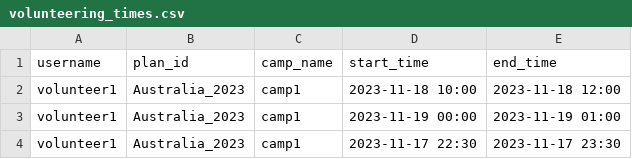
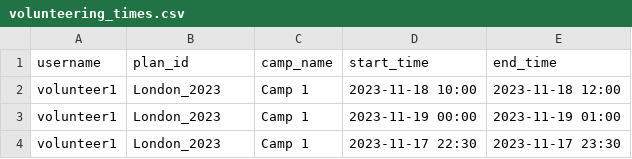
Before and after one commit to georgeslnl/group-12-project, a CSV file: volunteering_times.csv, drawn as a sheet.

```diff
--- a/volunteering_times.csv
+++ b/volunteering_times.csv
@@ -1,4 +1,4 @@
 username,plan_id,camp_name,start_time,end_time
-volunteer1,Australia_2023,camp1,2023-11-18 10:00,2023-11-18 12:00
-volunteer1,Australia_2023,camp1,2023-11-19 00:00,2023-11-19 01:00
-volunteer1,Australia_2023,camp1,2023-11-17 22:30,2023-11-17 23:30
+volunteer1,London_2023,Camp 1,2023-11-18 10:00,2023-11-18 12:00
+volunteer1,London_2023,Camp 1,2023-11-19 00:00,2023-11-19 01:00
+volunteer1,London_2023,Camp 1,2023-11-17 22:30,2023-11-17 23:30
```
Also changed, not shown: refugees.csv, users.csv, 3 other files.
